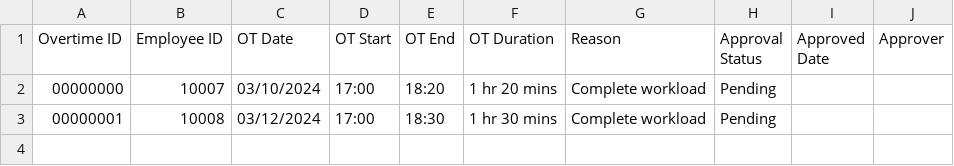
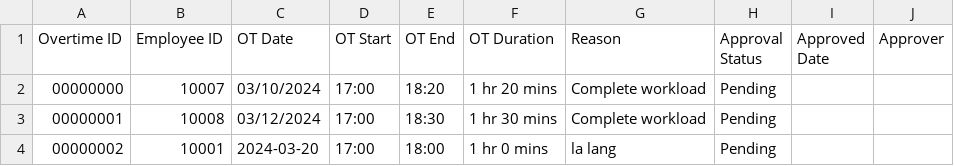
Before and after one commit to MichaelAngelLu/MO-IT110-Group3, a CSV file: OOPMotorPHPayrollSystem/csv/overtime_application.csv, drawn as a sheet; the diff names each change by its address in the sheet, - before the commit and + after, or states it on an @@ line.

Commit message:
Done with Leaves and Overtime - 11.3
Added pending overtime and leave check
Added overtime and leave application
Added leave credits left check
Polished overtime and leave request management (admin side)
Fixed assign new leaveID and overtimeID function
Added leave/overtime records check
Deleted opencsv duplicates

```diff
--- a/OOPMotorPHPayrollSystem/csv/overtime_application.csv
+++ b/OOPMotorPHPayrollSystem/csv/overtime_application.csv
+row 4: 00000002 | 10001 | 2024-03-20 | 17:00 | 18:00 | 1 hr 0 mins | la lang | Pending
```
Also changed, not shown: 9 other files.
